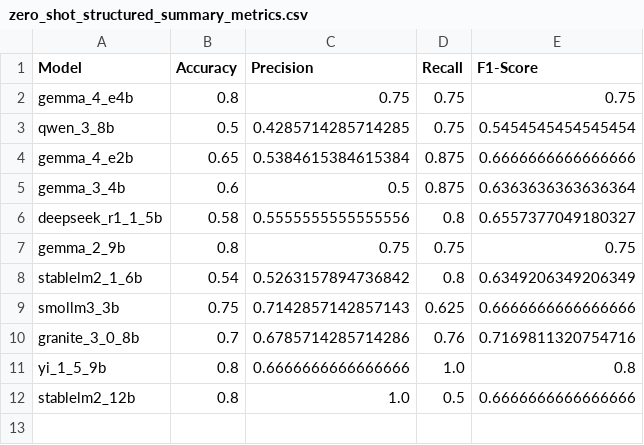
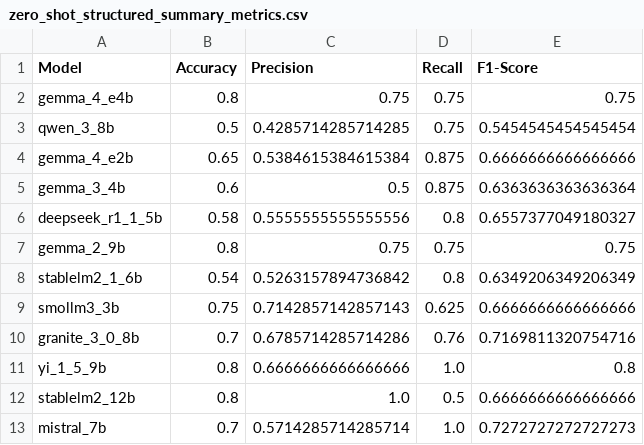
Before and after one commit to kvdep/NLP_CLICKBAIT_PROMPTING_EXP_LOG, a CSV file: results/zero_shot_structured_summary_metrics.csv, drawn as a sheet; the diff names each change by its address in the sheet, - before the commit and + after, or states it on an @@ line.

Commit message:
[MAIN] Add exp zero_shot_structured for heavy model mistral_7b

```diff
--- a/results/zero_shot_structured_summary_metrics.csv
+++ b/results/zero_shot_structured_summary_metrics.csv
+row 13: mistral_7b | 0.7 | 0.5714285714285714 | 1.0 | 0.7272727272727273
```
Also changed, not shown: 2 other files.
